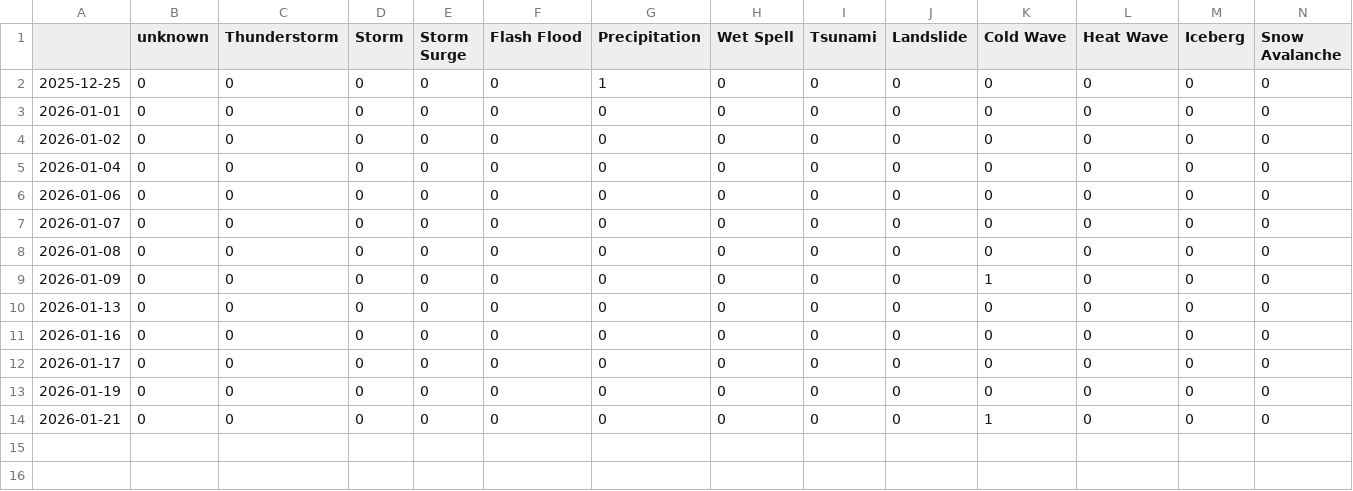
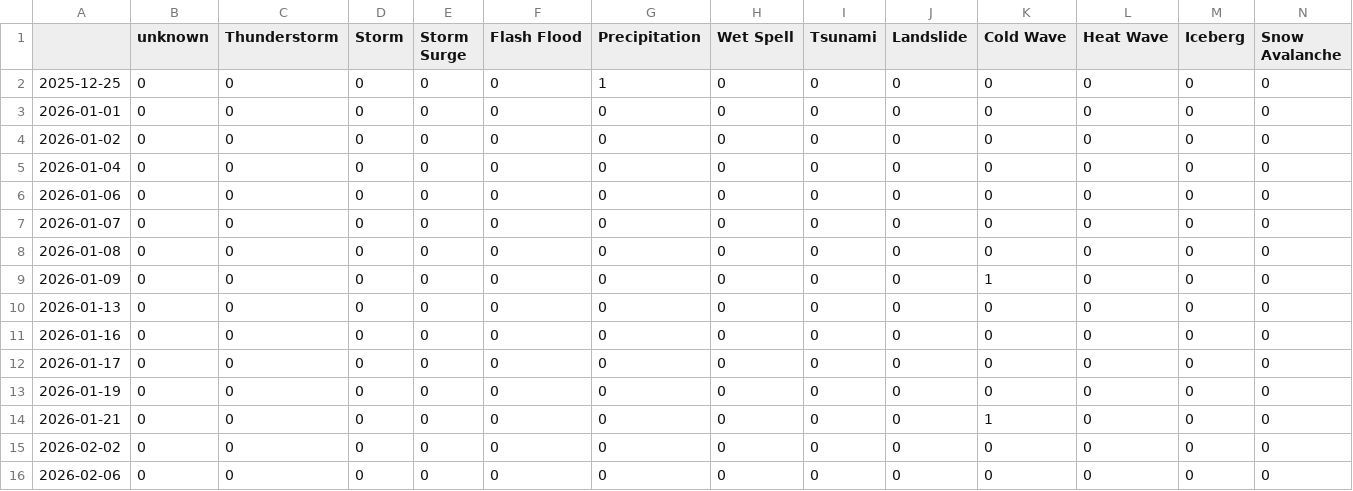
Before and after one commit to jens-news/hungarianExtremes, a CSV file: csv/extremes_date.csv, drawn as a sheet; only a part is shown; rows hold the shown columns only; the diff names each change by its address in the sheet, - before the commit and + after, or states it on an @@ line.

```diff
--- a/csv/extremes_date.csv
+++ b/csv/extremes_date.csv
+row 15: 2026-02-02 | 0 | 0 | 0 | 0 | 0 | 0 | 0 | 0 | 0 | 0 | 0 | 0 | 0
+row 16: 2026-02-06 | 0 | 0 | 0 | 0 | 0 | 0 | 0 | 0 | 0 | 0 | 0 | 0 | 0
```
Also changed, not shown: csv/feeds_date.csv, 5 other files.
